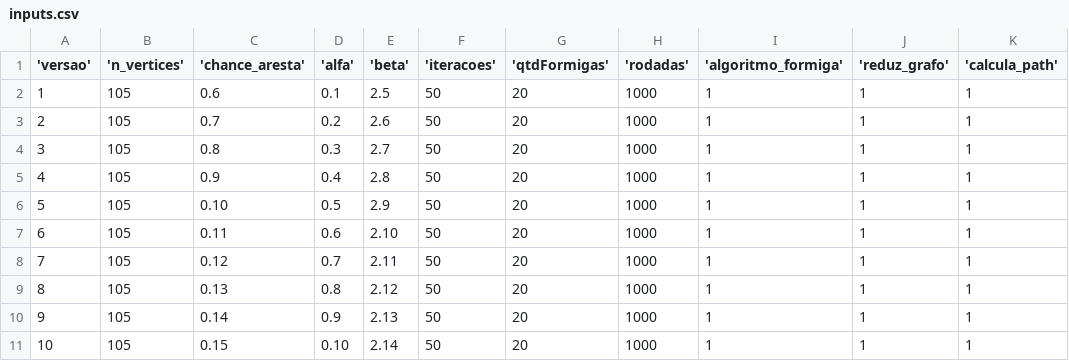
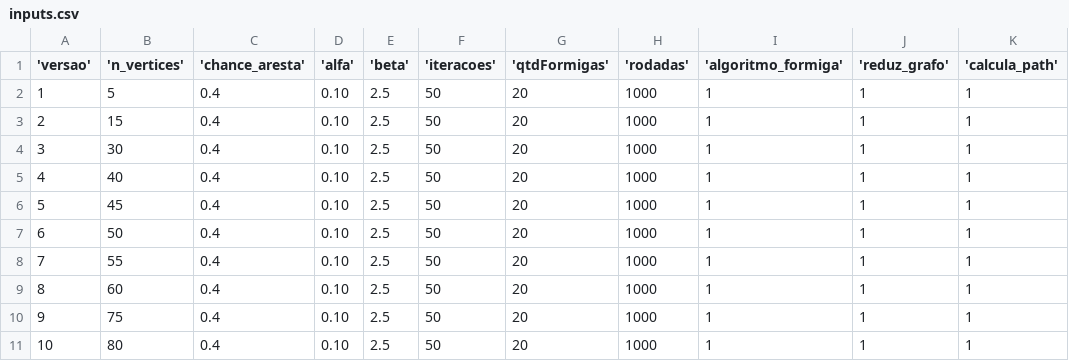
Before and after one commit to cobap/natural_computing, a CSV file: inputs.csv, drawn as a sheet.

```diff
--- a/inputs.csv
+++ b/inputs.csv
@@ -1,11 +1,11 @@
 'versao', 'n_vertices', 'chance_aresta', 'alfa', 'beta', 'iteracoes', 'qtdFormigas', 'rodadas', 'algoritmo_formiga', 'reduz_grafo', 'calcula_path'
-1,105,0.6,0.1,2.5,50,20,1000,1,1,1
-2,105,0.7,0.2,2.6,50,20,1000,1,1,1
-3,105,0.8,0.3,2.7,50,20,1000,1,1,1
-4,105,0.9,0.4,2.8,50,20,1000,1,1,1
-5,105,0.10,0.5,2.9,50,20,1000,1,1,1
-6,105,0.11,0.6,2.10,50,20,1000,1,1,1
-7,105,0.12,0.7,2.11,50,20,1000,1,1,1
-8,105,0.13,0.8,2.12,50,20,1000,1,1,1
-9,105,0.14,0.9,2.13,50,20,1000,1,1,1
-10,105,0.15,0.10,2.14,50,20,1000,1,1,1
+1,5,0.4,0.10,2.5,50,20,1000,1,1,1
+2,15,0.4,0.10,2.5,50,20,1000,1,1,1
+3,30,0.4,0.10,2.5,50,20,1000,1,1,1
+4,40,0.4,0.10,2.5,50,20,1000,1,1,1
+5,45,0.4,0.10,2.5,50,20,1000,1,1,1
+6,50,0.4,0.10,2.5,50,20,1000,1,1,1
+7,55,0.4,0.10,2.5,50,20,1000,1,1,1
+8,60,0.4,0.10,2.5,50,20,1000,1,1,1
+9,75,0.4,0.10,2.5,50,20,1000,1,1,1
+10,80,0.4,0.10,2.5,50,20,1000,1,1,1
```
Also changed, not shown: results/grafo_algoritmo_naturais1.csv, results/grafo_algoritmo_naturais10.csv, 52 other files.
